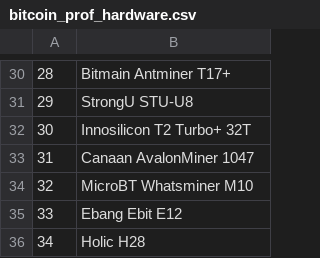
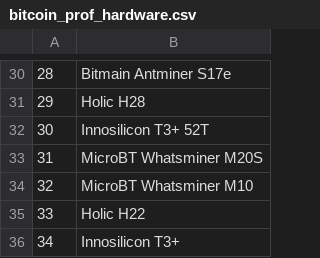
Before and after one commit to Lukasdeloose/sustainable_blockchain, a CSV file: data_analysis/bitcoin_prof_hardware.csv, drawn as a sheet; only a part is shown, gaps mark what is left out; the diff covers the shown part only; the diff names each change by its address in the sheet, - before the commit and + after, or states it on an @@ line.

```diff
--- a/data_analysis/bitcoin_prof_hardware.csv
+++ b/data_analysis/bitcoin_prof_hardware.csv
-B30: Bitmain Antminer T17+
+B30: Bitmain Antminer S17e
-B31: StrongU STU-U8
+B31: Holic H28
-B32: Innosilicon T2 Turbo+ 32T
+B32: Innosilicon T3+ 52T
-B33: Canaan AvalonMiner 1047
+B33: MicroBT Whatsminer M20S
-B35: Ebang Ebit E12
+B35: Holic H22
-B36: Holic H28
+B36: Innosilicon T3+
```
Also changed, not shown: 27 edited cells elsewhere in this file, data_analysis/ethereum_prof_hardware.csv, 2 other files.
